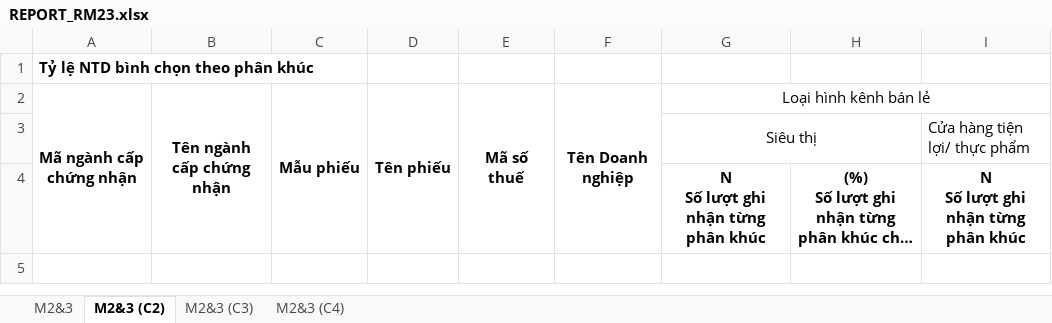
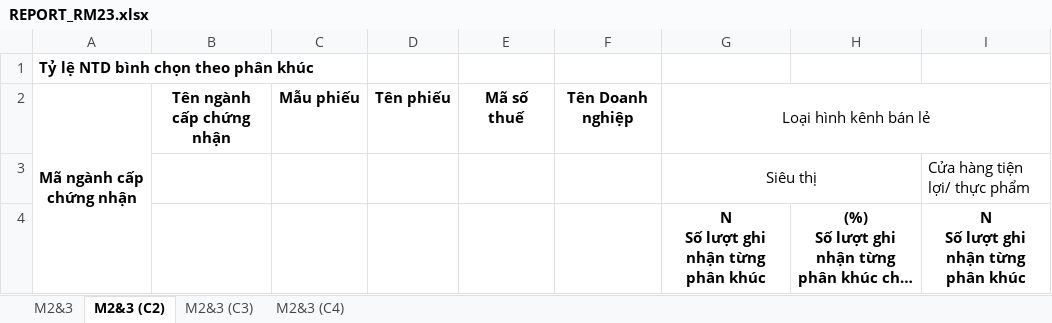
Before and after one commit to therealtimex/rtpublic, an Excel workbook: HVNCLC/2025-2026/REPORT/REPORT_RM23.xlsx, sheet M2&3 (C2), drawn as a sheet; only a part is shown; long unchanged cells end in …; values as stored, in another font and other column widths than the file's, no borders; charts and pictures not drawn; the diff names each change by its address in the sheet, - before the commit and + after, or states it on an @@ line.

```diff
--- a/HVNCLC/2025-2026/REPORT/REPORT_RM23.xlsx (sheet M2&3 (C2))
+++ b/HVNCLC/2025-2026/REPORT/REPORT_RM23.xlsx (sheet M2&3 (C2))
-B2:B4 merged
-C2:C4 merged
-D2:D4 merged
-E2:E4 merged
-F2:F4 merged
```
Also changed, not shown: sheet M2&3 (C3), sheet M2&3 (C4), sheet M2&3.
